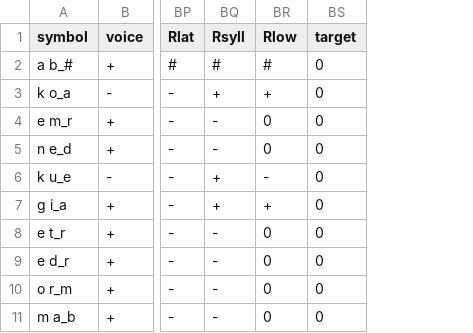
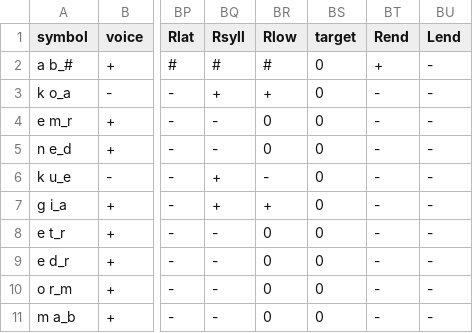
Before and after one commit to shraddhabarke/SyPhon, a CSV file: datasets/Kikuriariggle.csv, drawn as a sheet; only a part is shown, gaps mark what is left out; the diff names each change by its address in the sheet, - before the commit and + after, or states it on an @@ line.

```diff
--- a/datasets/Kikuriariggle.csv
+++ b/datasets/Kikuriariggle.csv
+column BT (Rend), rows 2-11: + | - | - | - | - | - | - | - | - | -
+column BU (Lend), rows 2-11: all -
```
Also changed, not shown: datasets/AxinicaCampariggle.csv, datasets/Russianriggle.csv, 2 other files.
